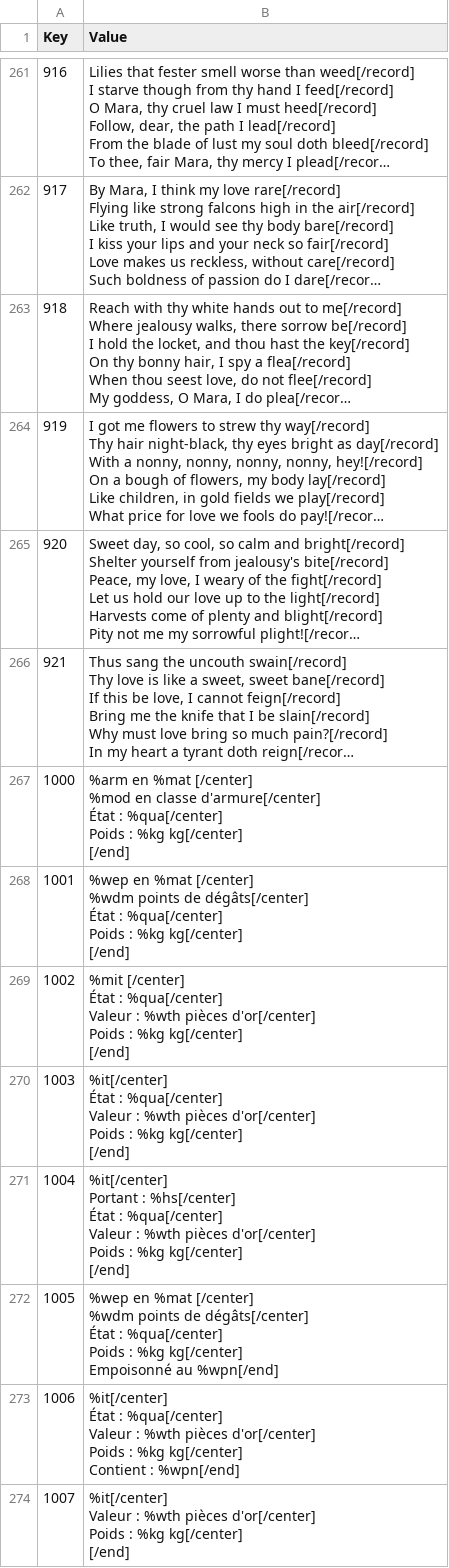
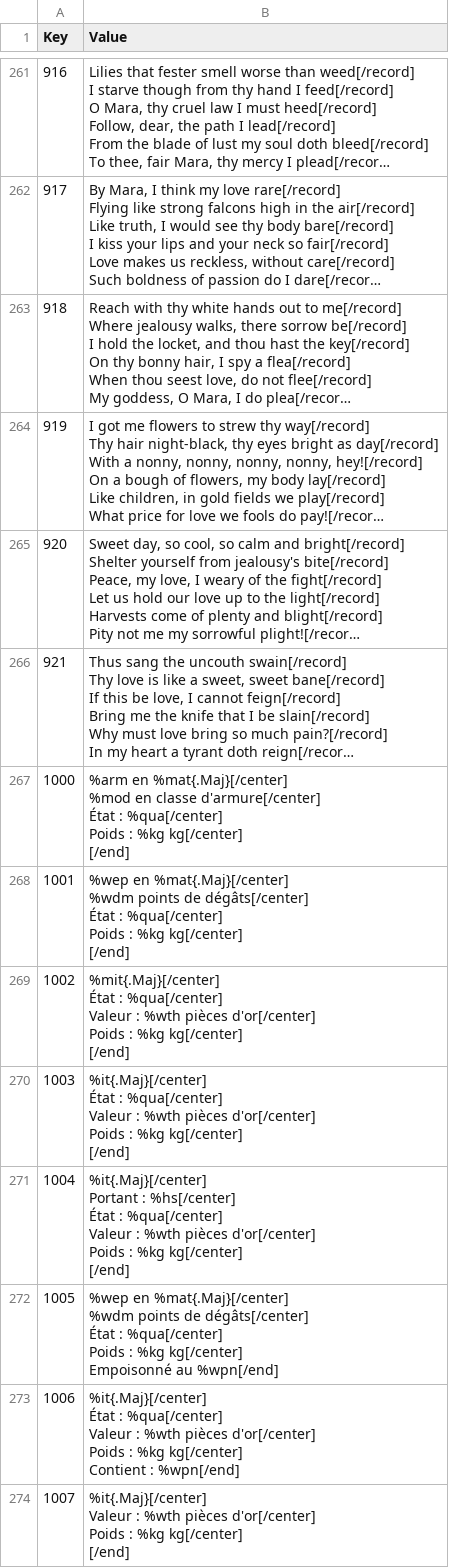
Before and after one commit to Daneel53/DFU-en-francais, a CSV file: French files for DFU 1.2/Text/Internal_RSC.csv, drawn as a sheet; only a part is shown, gaps mark what is left out; long unchanged cells end in …; ↵ is a line break in a cell; the diff covers the shown part only; the diff names each change by its address in the sheet, - before the commit and + after, or states it on an @@ line.

```diff
--- a/French files for DFU 1.2/Text/Internal_RSC.csv
+++ b/French files for DFU 1.2/Text/Internal_RSC.csv
-B267 (Value): %arm en %mat [/center] ↵ %mod en…
+B267 (Value): %arm en %mat{.Maj}[/center] ↵ %mod en…
-B268 (Value): %wep en %mat [/center] ↵ %wdm points…
+B268 (Value): %wep en %mat{.Maj}[/center] ↵ %wdm points…
-B269 (Value): %mit [/center] ↵ État :…
+B269 (Value): %mit{.Maj}[/center] ↵ État :…
-B270 (Value): %it[/center] ↵ État :…
+B270 (Value): %it{.Maj}[/center] ↵ État :…
-B271 (Value): %it[/center] ↵ Portant :…
+B271 (Value): %it{.Maj}[/center] ↵ Portant :…
-B272 (Value): %wep en %mat [/center] ↵ %wdm points…
+B272 (Value): %wep en %mat{.Maj}[/center] ↵ %wdm points…
-B273 (Value): %it[/center] ↵ État :…
+B273 (Value): %it{.Maj}[/center] ↵ État :…
-B274 (Value): %it[/center] ↵ Valeur :…
+B274 (Value): %it{.Maj}[/center] ↵ Valeur :…
```
Also changed, not shown: 23 edited cells elsewhere in this file, French files for DFU 1.2/Text/Internal_Factions.csv, French files for DFU 1.2/Text/Internal_Items.csv, 1 other file.
